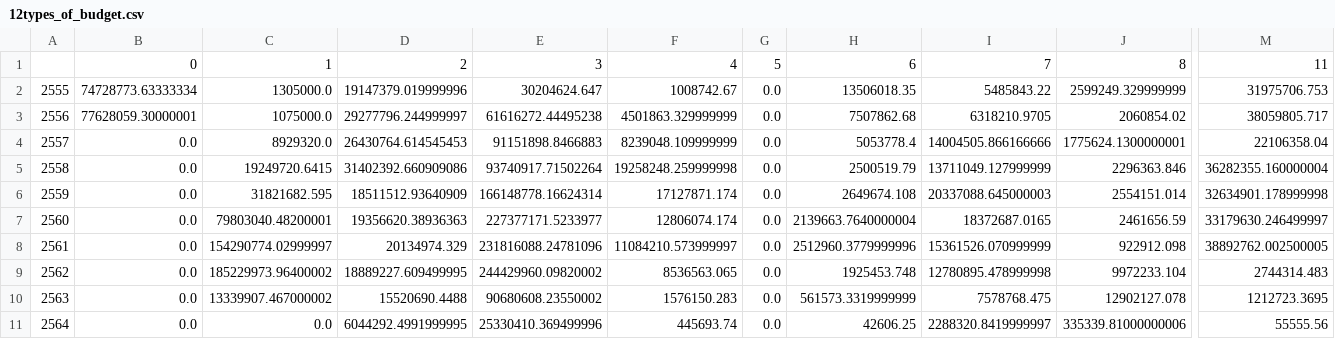
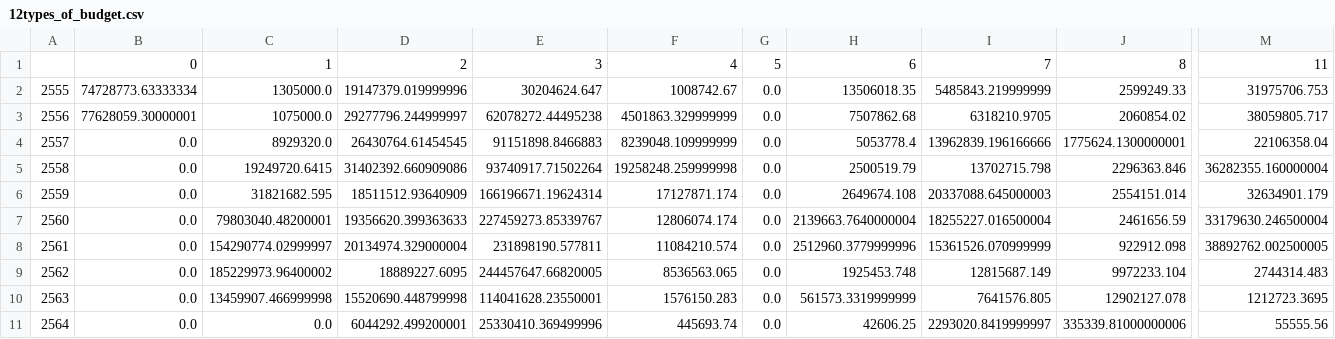
Before and after one commit to kopkiss/mydj1, a CSV file: mydj1/static/csv/12types_of_budget.csv, drawn as a sheet; only a part is shown, gaps mark what is left out; the diff names each change by its address in the sheet, - before the commit and + after, or states it on an @@ line.

```diff
--- a/mydj1/static/csv/12types_of_budget.csv
+++ b/mydj1/static/csv/12types_of_budget.csv
-I2: 5485843.22
+I2: 5485843.219999999
-J2: 2599249.329999999
+J2: 2599249.33
-E3: 61616272.44495238
+E3: 62078272.44495238
-D4: 26430764.614545453
+D4: 26430764.61454545
-I4: 14004505.866166666
+I4: 13962839.196166666
-I5: 13711049.127999999
+I5: 13702715.798
-E6: 166148778.16624314
+E6: 166196671.19624314
-M6: 32634901.178999998
+M6: 32634901.179
-D7: 19356620.38936363
+D7: 19356620.399363633
-E7: 227377171.5233977
+E7: 227459273.85339767
-I7: 18372687.0165
+I7: 18255227.016500004
-M7: 33179630.246499997
+M7: 33179630.246500004
-D8: 20134974.329
+D8: 20134974.329000004
-E8: 231816088.24781096
+E8: 231898190.577811
-F8: 11084210.573999997
+F8: 11084210.574
-D9: 18889227.609499995
+D9: 18889227.6095
-E9: 244429960.09820002
+E9: 244457647.66820005
-I9: 12780895.478999998
+I9: 12815687.149
-C10: 13339907.467000002
+C10: 13459907.466999998
-D10: 15520690.4488
+D10: 15520690.448799998
-E10: 90680608.23550002
+E10: 114041628.23550001
-I10: 7578768.475
+I10: 7641576.805
-D11: 6044292.4991999995
+D11: 6044292.499200001
-I11: 2288320.8419999997
+I11: 2293020.8419999997
```
Also changed, not shown: mydj1/static/csv/budget_of_fac.csv, mydj1/static/csv/ranking_isi.csv, 27 other files.
